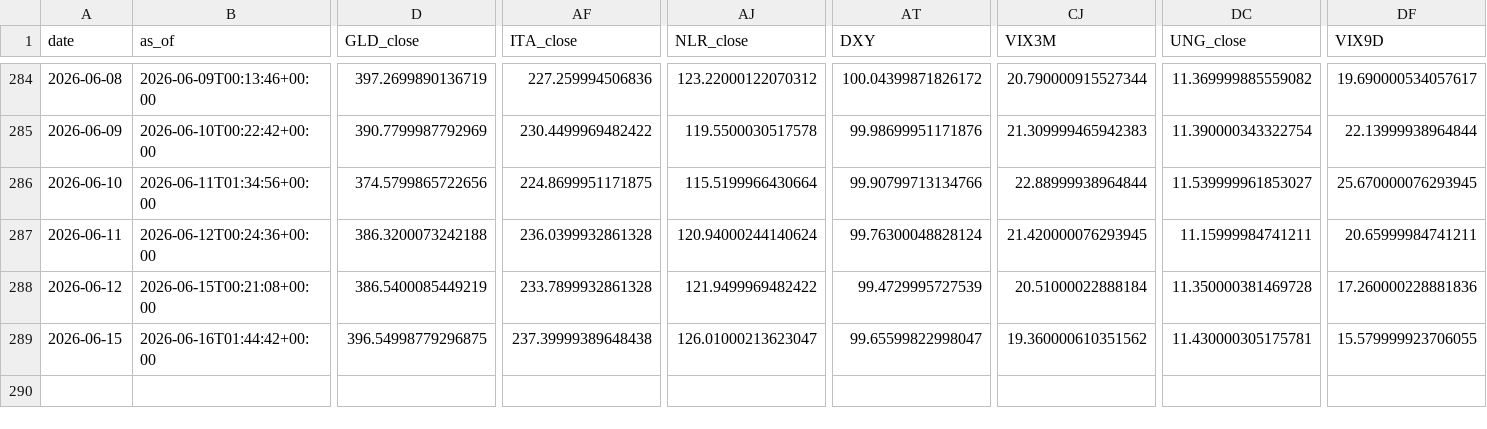
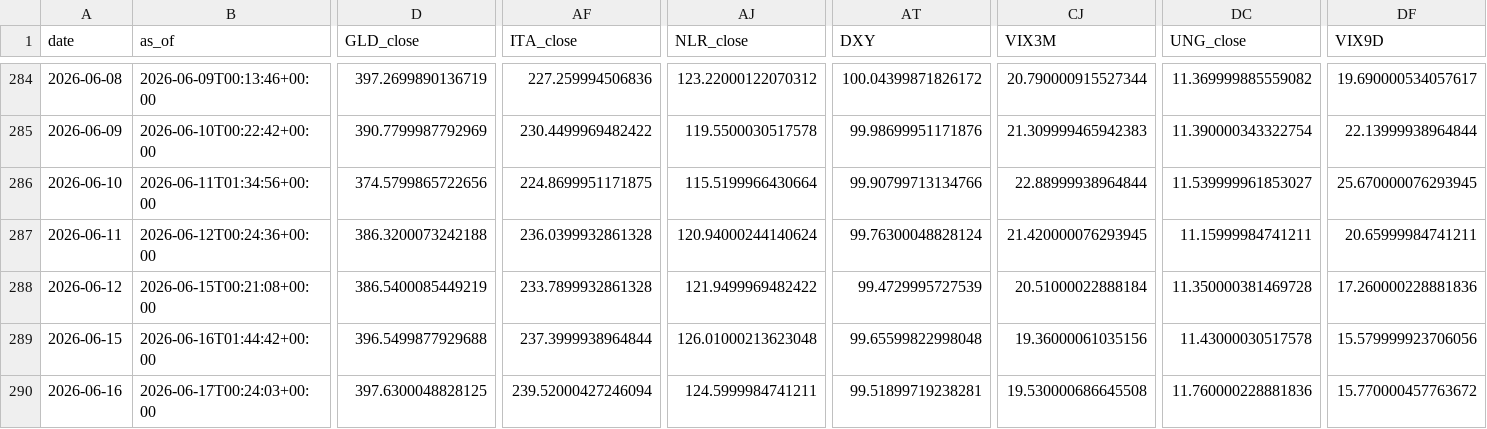
Before and after one commit to daifulee/invictus-data, a CSV file: data/daily_2026.csv, drawn as a sheet; only a part is shown, gaps mark what is left out; rows hold the shown columns only; the diff names each change by its address in the sheet, - before the commit and + after, or states it on an @@ line.

Commit message:
daily: 2026-06-17 data update [skip ci]

```diff
--- a/data/daily_2026.csv
+++ b/data/daily_2026.csv
-D289 (GLD_close): 396.54998779296875
+D289 (GLD_close): 396.5499877929688
-AF289 (ITA_close): 237.39999389648438
+AF289 (ITA_close): 237.3999938964844
-AJ289 (NLR_close): 126.01000213623047
+AJ289 (NLR_close): 126.01000213623048
-AT289 (DXY): 99.65599822998047
+AT289 (DXY): 99.65599822998048
-CJ289 (VIX3M): 19.360000610351562
+CJ289 (VIX3M): 19.36000061035156
-DC289 (UNG_close): 11.430000305175781
+DC289 (UNG_close): 11.43000030517578
-DF289 (VIX9D): 15.579999923706055
+DF289 (VIX9D): 15.579999923706056
+row 290: 2026-06-16 | 2026-06-17T00:24:03+00:00 | 397.6300048828125 | 239.52000427246094 | 124.5999984741211 | 99.51899719238281 | 19.530000686645508 | 11.760000228881836 | 15.770000457763672
```
Also changed, not shown: 1 other file.
